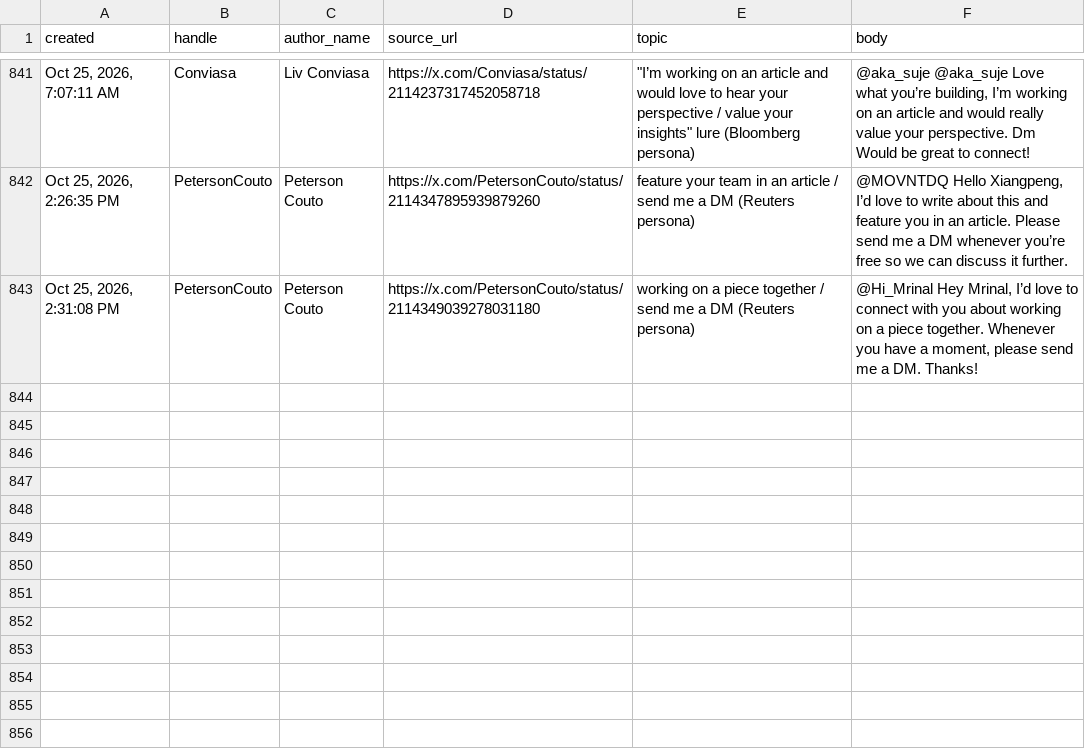
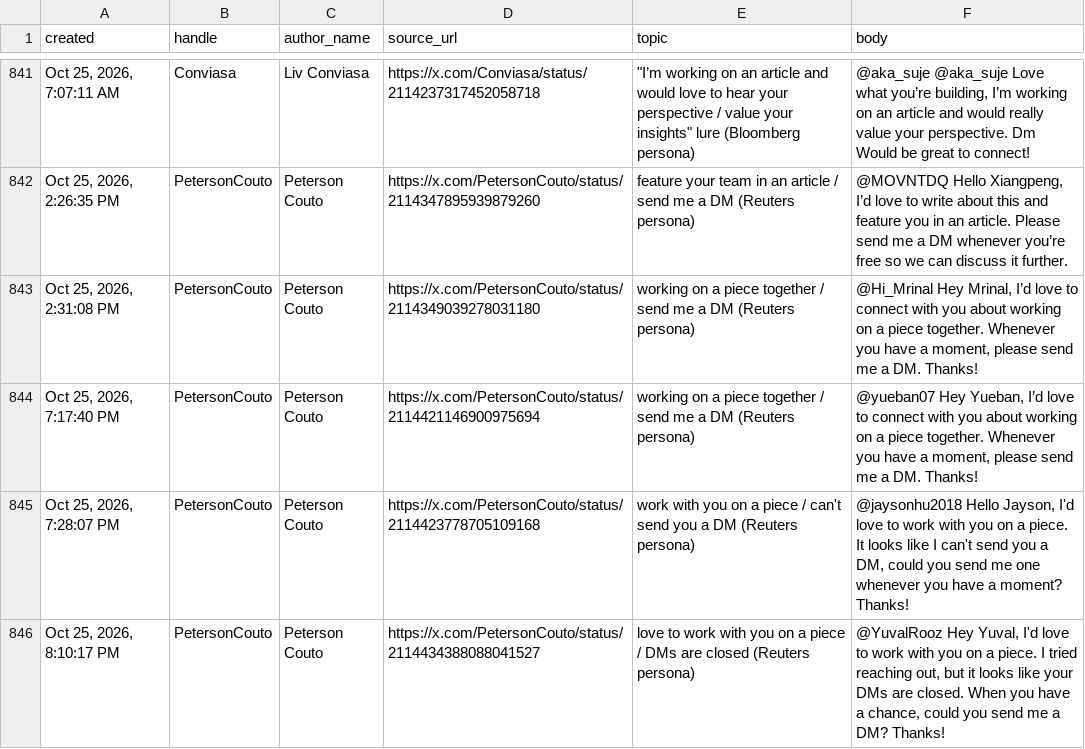
Before and after one commit to Dutchosintguy/X-phising-campaign-monitor, a CSV file: data/posts_clean.csv, drawn as a sheet; only a part is shown, gaps mark what is left out; the diff names each change by its address in the sheet, - before the commit and + after, or states it on an @@ line.

```diff
--- a/data/posts_clean.csv
+++ b/data/posts_clean.csv
+row 844: Oct 25, 2026, 7:17:40 PM | PetersonCouto | Peterson Couto | https://x.com/PetersonCouto/status/2114421146900975694 | working on a piece together / send me a DM (Reuters persona) | @yueban07 Hey Yueban, I’d love to connect with you about working on a piece together. Whenever you have a moment, please send me a DM. Thanks!
+row 845: Oct 25, 2026, 7:28:07 PM | PetersonCouto | Peterson Couto | https://x.com/PetersonCouto/status/2114423778705109168 | work with you on a piece / can't send you a DM (Reuters persona) | @jaysonhu2018 Hello Jayson, I'd love to work with you on a piece. It looks like I can't send you a DM, could you send me one whenever you have a moment? Thanks!
+row 846: Oct 25, 2026, 8:10:17 PM | PetersonCouto | Peterson Couto | https://x.com/PetersonCouto/status/2114434388088041527 | love to work with you on a piece / DMs are closed (Reuters persona) | @YuvalRooz Hey Yuval, I'd love to work with you on a piece. I tried reaching out, but it looks like your DMs are closed. When you have a chance, could you send me a DM? Thanks!
```
Also changed, not shown: data/alerts.csv, data/calendly_watch.csv, 9 other files.
